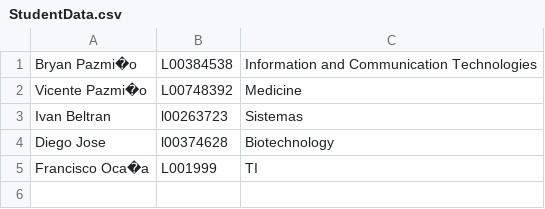
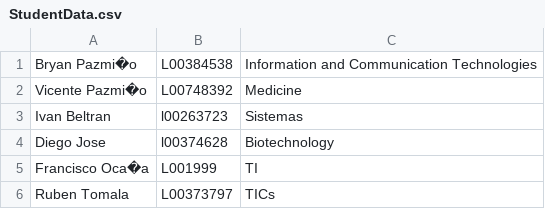
Before and after one commit to FernandoOscar/ESPE-202011-OOP--IT-2858, a CSV file: Unit 1/Prototype_virtual_ID/StudentData.csv, drawn as a sheet.

```diff
--- a/Unit 1/Prototype_virtual_ID/StudentData.csv
+++ b/Unit 1/Prototype_virtual_ID/StudentData.csv
@@ -5 +5,2 @@ Diego Jose,l00374628,Biotechnology
 Francisco Oca�a,L001999,TI
+Ruben Tomala,L00373797,TICs
```
Also changed, not shown: 2 other files.
